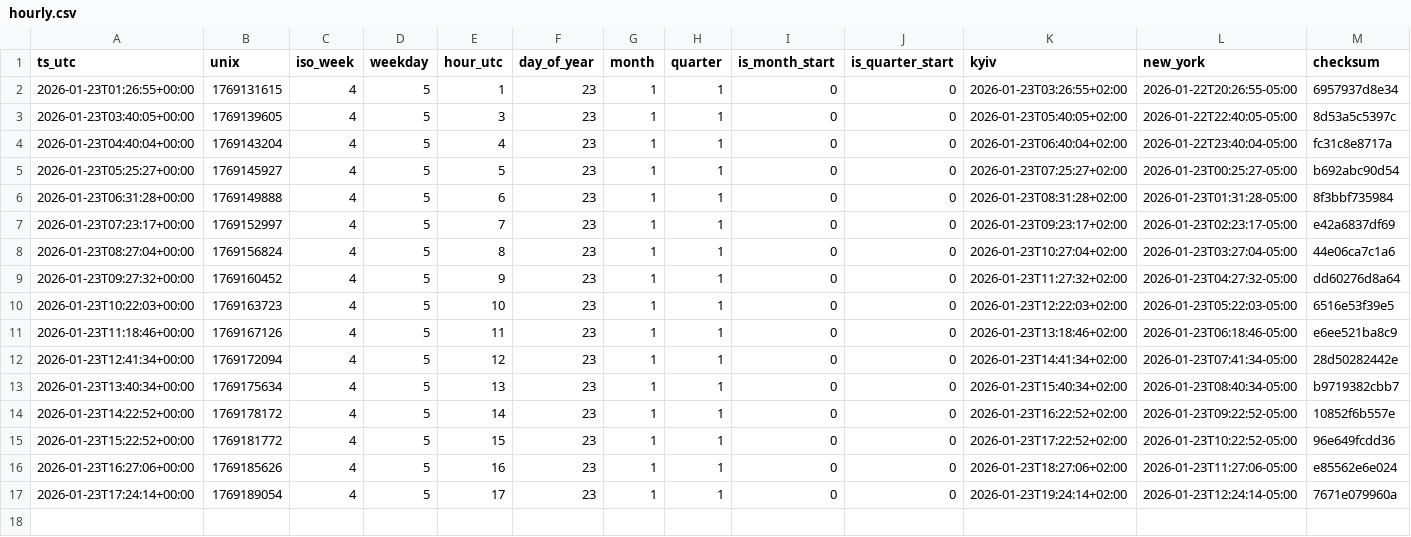
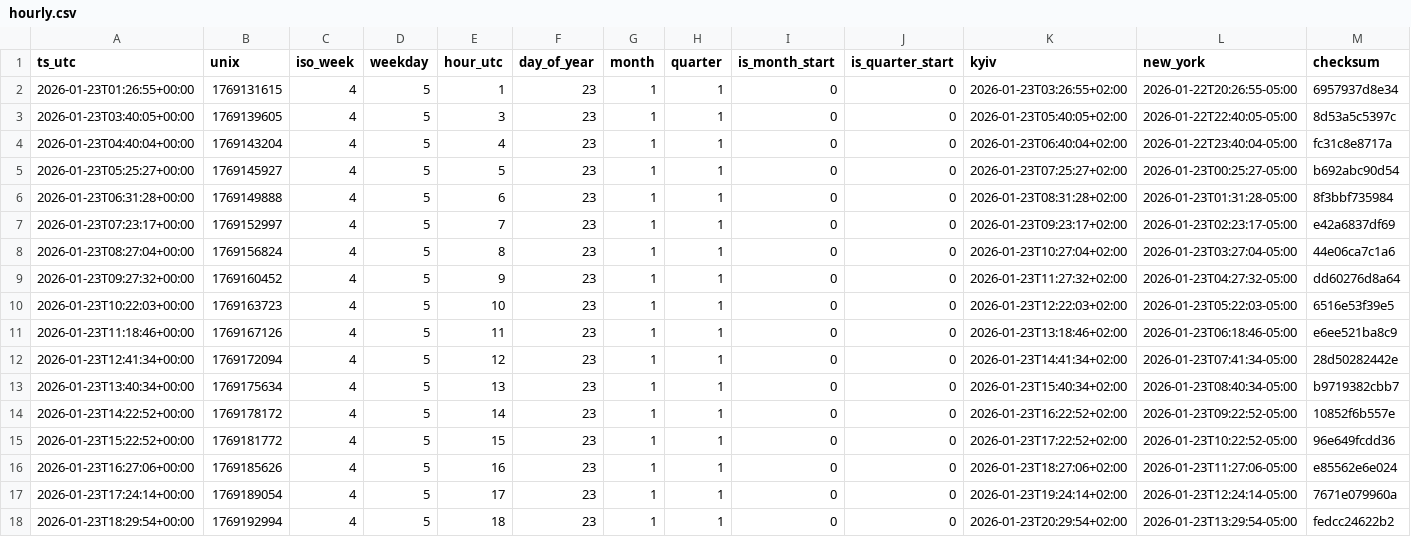
Before and after one commit to ManfulMan1/hourly-ledger-csv, a CSV file: data/2026-01-23/hourly.csv, drawn as a sheet; only a part is shown; rows hold the shown columns only; the diff names each change by its address in the sheet, - before the commit and + after, or states it on an @@ line.

Commit message:
snapshot: 2026-01-23 18:29:54Z

```diff
--- a/data/2026-01-23/hourly.csv
+++ b/data/2026-01-23/hourly.csv
+row 18: 2026-01-23T18:29:54+00:00 | 1769192994 | 4 | 5 | 18 | 23 | 1 | 1 | 0 | 0 | 2026-01-23T20:29:54+02:00 | 2026-01-23T13:29:54-05:00 | fedcc24622b2
```
